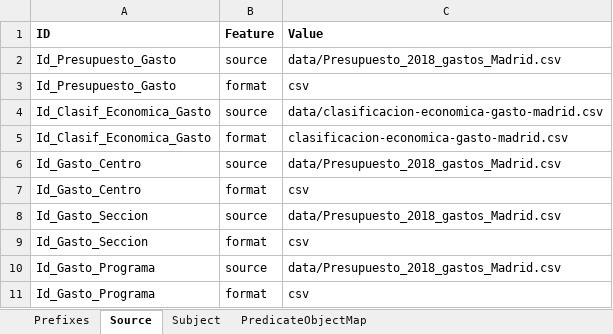
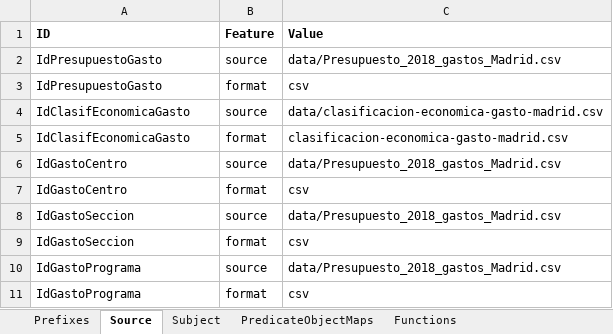
Before and after one commit to oeg-upm/mapeathor, an Excel workbook: examples/specficationSheets/Input.xlsx, sheet Source, drawn as a sheet; values as stored, in another font and other column widths than the file's, no borders; the diff names each change by its address in the sheet, - before the commit and + after, or states it on an @@ line.

```diff
--- a/examples/specficationSheets/Input.xlsx (sheet Source)
+++ b/examples/specficationSheets/Input.xlsx (sheet Source)
-sheet tab: PredicateObjectMap
+sheet tab: PredicateObjectMaps
+sheet tab: Functions
-A2:A3 (ID): Id_Presupuesto_Gasto
+A2:A3 (ID): IdPresupuestoGasto
-A4:A5 (ID): Id_Clasif_Economica_Gasto
+A4:A5 (ID): IdClasifEconomicaGasto
-A6:A7 (ID): Id_Gasto_Centro
+A6:A7 (ID): IdGastoCentro
-A8:A9 (ID): Id_Gasto_Seccion
+A8:A9 (ID): IdGastoSeccion
-A10:A11 (ID): Id_Gasto_Programa
+A10:A11 (ID): IdGastoPrograma
```
Also changed, not shown: sheet PredicateObjectMaps, sheet Prefixes, sheet Subject, 2 other files.
